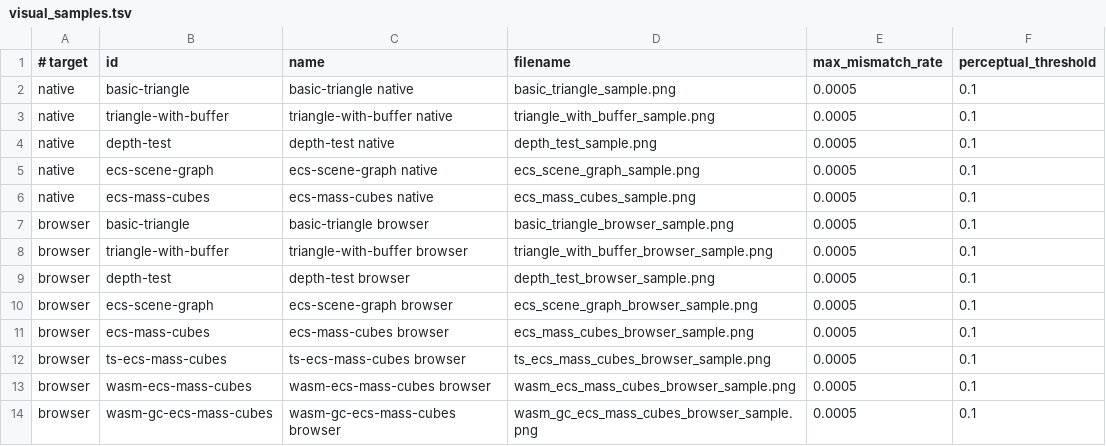
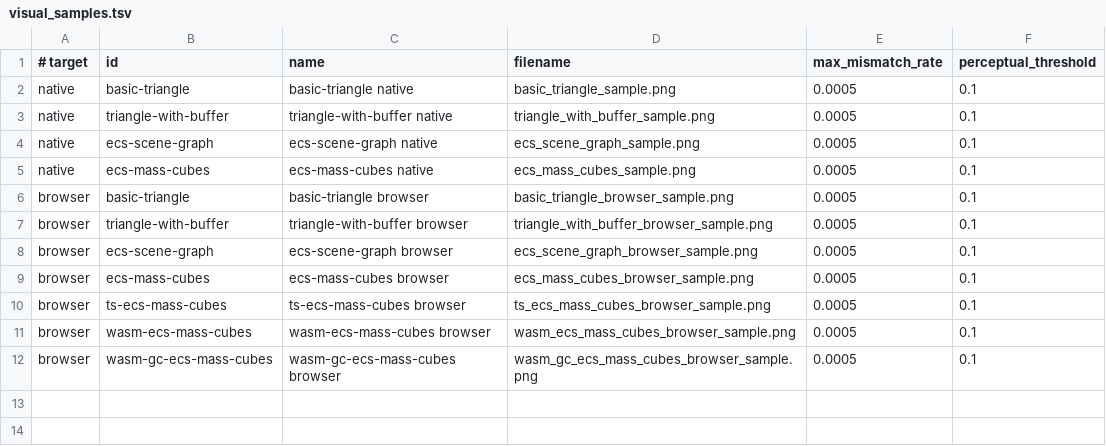
Before and after one commit to emadurandal/RhodoniteMBT, a TSV file: moon/rhodonite_examples/src/visual_regression/visual_samples.tsv, drawn as a sheet.

Commit message:
Remove depth-test demo and related files
- Deleted the `depth-test` demo, including its HTML, JavaScript, and associated resources from both browser and native platforms.
- Updated documentation and configuration files to reflect the removal of the `depth-test` demo, ensuring consistency across the project.
- Adjusted visual regression tests and sample manifests to exclude references to the `depth-test`, streamlining the testing process.

```diff
--- a/moon/rhodonite_examples/src/visual_regression/visual_samples.tsv
+++ b/moon/rhodonite_examples/src/visual_regression/visual_samples.tsv
@@ -3,3 +3,2 @@ native	basic-triangle	basic-triangle native	basic_triangle_sample.png	0.0005	0.1
 native	triangle-with-buffer	triangle-with-buffer native	triangle_with_buffer_sample.png	0.0005	0.1
-native	depth-test	depth-test native	depth_test_sample.png	0.0005	0.1
 native	ecs-scene-graph	ecs-scene-graph native	ecs_scene_graph_sample.png	0.0005	0.1
@@ -8,3 +7,2 @@ browser	basic-triangle	basic-triangle browser	basic_triangle_browser_sample.png
 browser	triangle-with-buffer	triangle-with-buffer browser	triangle_with_buffer_browser_sample.png	0.0005	0.1
-browser	depth-test	depth-test browser	depth_test_browser_sample.png	0.0005	0.1
 browser	ecs-scene-graph	ecs-scene-graph browser	ecs_scene_graph_browser_sample.png	0.0005	0.1
```
Also changed, not shown: 21 other files.
